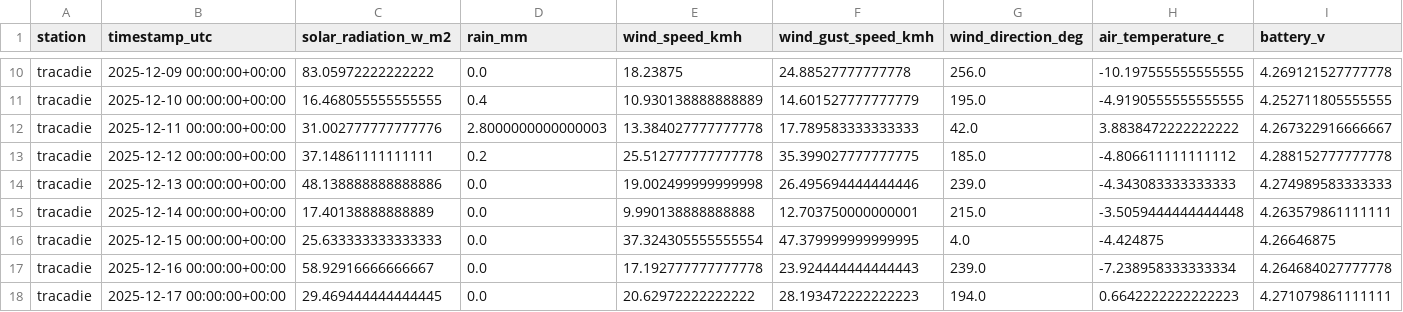
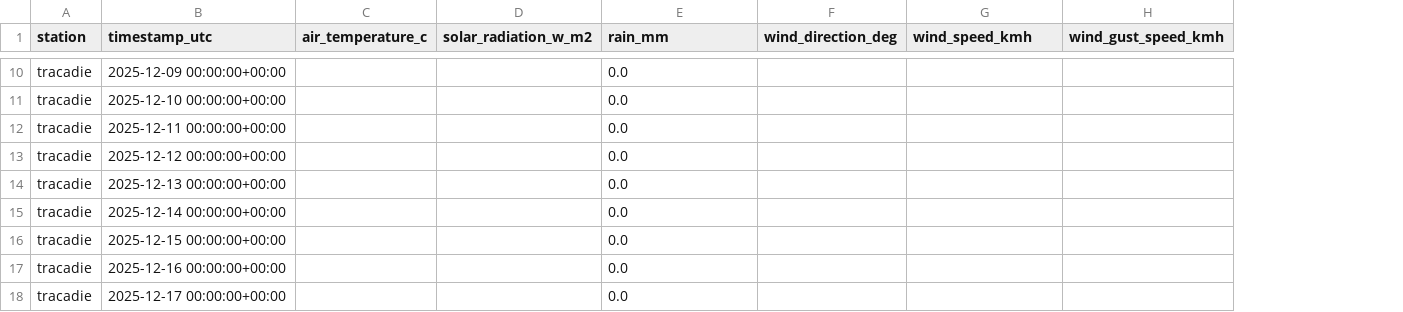
Before and after one commit to Cstewart-HC/pea-met-network, a CSV file: data/processed/tracadie/PEINP_TR_WeatherStn_Dec2025_daily.csv, drawn as a sheet; only a part is shown, gaps mark what is left out; removed rows and columns are numbered as before the commit, all else as after; the diff covers the shown part only; the diff names each change by its address in the sheet, - before the commit and + after, or states it on an @@ line.

```diff
--- a/data/processed/tracadie/PEINP_TR_WeatherStn_Dec2025_daily.csv
+++ b/data/processed/tracadie/PEINP_TR_WeatherStn_Dec2025_daily.csv
+column C (air_temperature_c), empty
+column F (wind_direction_deg), empty
-column G (wind_direction_deg), rows 10-18: 256.0 | 195.0 | 42.0 | 185.0 | 239.0 | 215.0 | 4.0 | 239.0 | 194.0
-column H (air_temperature_c), rows 10-18: -10.197555555555555 | -4.9190555555555555 | 3.8838472222222222 | -4.806611111111112 | -4.343083333333333 | -3.5059444444444448 | -4.424875 | -7.238958333333334 | 0.6642222222222223
-column I (battery_v), rows 10-18: 4.269121527777778 | 4.252711805555555 | 4.267322916666667 | 4.288152777777778 | 4.274989583333333 | 4.263579861111111 | 4.26646875 | 4.264684027777778 | 4.271079861111111
-D10 (solar_radiation_w_m2): 83.05972222222222
+D10 (solar_radiation_w_m2): (empty)
-G10 (wind_speed_kmh): 18.23875
+G10 (wind_speed_kmh): (empty)
-H10 (wind_gust_speed_kmh): 24.88527777777778
+H10 (wind_gust_speed_kmh): (empty)
-D11 (solar_radiation_w_m2): 16.468055555555555
+D11 (solar_radiation_w_m2): (empty)
-E11 (rain_mm): 0.4
+E11 (rain_mm): 0.0
-G11 (wind_speed_kmh): 10.930138888888889
+G11 (wind_speed_kmh): (empty)
-H11 (wind_gust_speed_kmh): 14.601527777777779
+H11 (wind_gust_speed_kmh): (empty)
-D12 (solar_radiation_w_m2): 31.002777777777776
+D12 (solar_radiation_w_m2): (empty)
-E12 (rain_mm): 2.8000000000000003
+E12 (rain_mm): 0.0
-G12 (wind_speed_kmh): 13.384027777777778
+G12 (wind_speed_kmh): (empty)
-H12 (wind_gust_speed_kmh): 17.789583333333333
+H12 (wind_gust_speed_kmh): (empty)
-D13 (solar_radiation_w_m2): 37.14861111111111
+D13 (solar_radiation_w_m2): (empty)
-E13 (rain_mm): 0.2
+E13 (rain_mm): 0.0
-G13 (wind_speed_kmh): 25.512777777777778
+G13 (wind_speed_kmh): (empty)
-H13 (wind_gust_speed_kmh): 35.399027777777775
+H13 (wind_gust_speed_kmh): (empty)
-D14 (solar_radiation_w_m2): 48.138888888888886
+D14 (solar_radiation_w_m2): (empty)
-G14 (wind_speed_kmh): 19.002499999999998
+G14 (wind_speed_kmh): (empty)
-H14 (wind_gust_speed_kmh): 26.495694444444446
+H14 (wind_gust_speed_kmh): (empty)
-D15 (solar_radiation_w_m2): 17.40138888888889
+D15 (solar_radiation_w_m2): (empty)
-G15 (wind_speed_kmh): 9.990138888888888
+G15 (wind_speed_kmh): (empty)
-H15 (wind_gust_speed_kmh): 12.703750000000001
+H15 (wind_gust_speed_kmh): (empty)
-D16 (solar_radiation_w_m2): 25.633333333333333
+D16 (solar_radiation_w_m2): (empty)
-G16 (wind_speed_kmh): 37.324305555555554
+G16 (wind_speed_kmh): (empty)
-H16 (wind_gust_speed_kmh): 47.379999999999995
+H16 (wind_gust_speed_kmh): (empty)
-D17 (solar_radiation_w_m2): 58.92916666666667
+D17 (solar_radiation_w_m2): (empty)
-G17 (wind_speed_kmh): 17.192777777777778
+G17 (wind_speed_kmh): (empty)
-H17 (wind_gust_speed_kmh): 23.924444444444443
+H17 (wind_gust_speed_kmh): (empty)
-D18 (solar_radiation_w_m2): 29.469444444444445
+D18 (solar_radiation_w_m2): (empty)
-G18 (wind_speed_kmh): 20.62972222222222
+G18 (wind_speed_kmh): (empty)
-H18 (wind_gust_speed_kmh): 28.193472222222223
+H18 (wind_gust_speed_kmh): (empty)
```
Also changed, not shown: 1 removed row and 73 edited cells elsewhere in this file, data/processed/stanley_bridge/PEINP_SB_WeatherStn_Dec2025_daily.csv, data/processed/stanley_bridge/PEINP_SB_WeatherStn_Nov2025_daily.csv, 9 other files.
